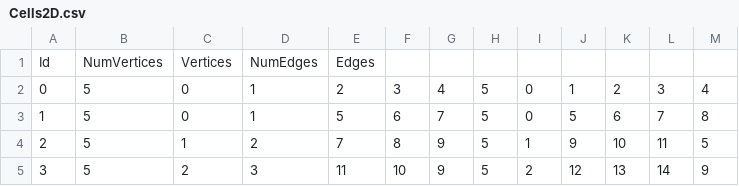
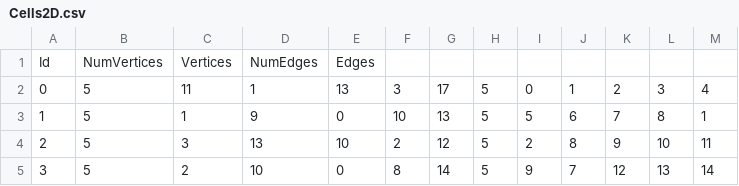
Before and after one commit to AndreTomatis/progettoFinalePCS, a CSV file: build/Polygons/p5q3/Cells2D.csv, drawn as a sheet; only a part is shown; the diff covers the shown part only.

```diff
--- a/build/Polygons/p5q3/Cells2D.csv
+++ b/build/Polygons/p5q3/Cells2D.csv
@@ -1,5 +1,5 @@
 Id;NumVertices;Vertices;NumEdges;Edges
-0;5;0;1;2;3;4;5;0;1;2;3;4
-1;5;0;1;5;6;7;5;0;5;6;7;8
-2;5;1;2;7;8;9;5;1;9;10;11;5
-3;5;2;3;11;10;9;5;2;12;13;14;9
+0;5;11;1;13;3;17;5;0;1;2;3;4
+1;5;1;9;0;10;13;5;5;6;7;8;1
+2;5;3;13;10;2;12;5;2;8;9;10;11
+3;5;2;10;0;8;14;5;9;7;12;13;14
```
Also changed, not shown: 79 edited cells elsewhere in this file, build/Polygons/p5q3/Cells0D.csv, build/Polygons/p5q3/Cells1D.csv, 11 other files.
